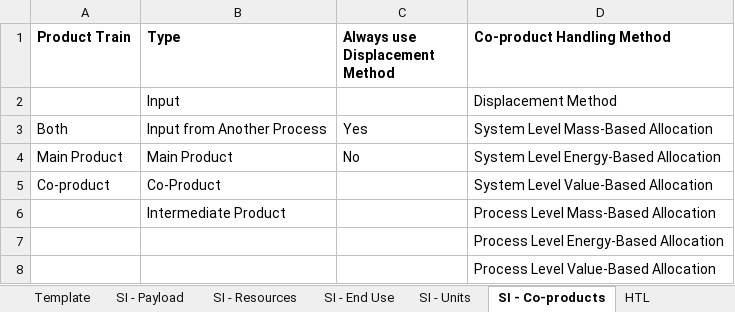
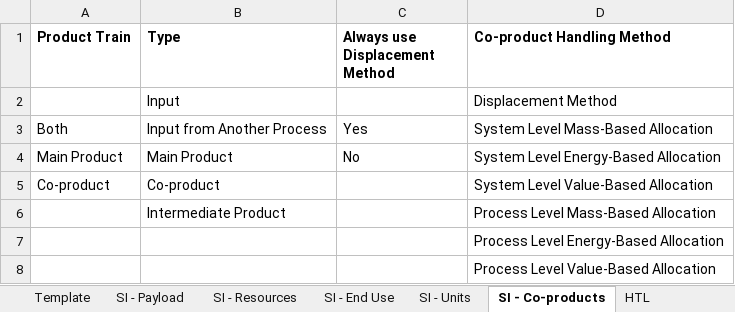
Before and after one commit to olw0905/Interactive-SCSA_Dash, an Excel workbook: sludge HTL3.xlsm, sheet SI - Co-products, drawn as a sheet; values as stored, in another font and other column widths than the file's, no borders; the diff names each change by its address in the sheet, - before the commit and + after, or states it on an @@ line.

Commit message:
Adding intermediate products (code and template file)

```diff
--- a/sludge HTL3.xlsm (sheet SI - Co-products)
+++ b/sludge HTL3.xlsm (sheet SI - Co-products)
-B5 (Type): Co-Product
+B5 (Type): Co-product
```
Also changed, not shown: charts or pictures, 1 other file.
